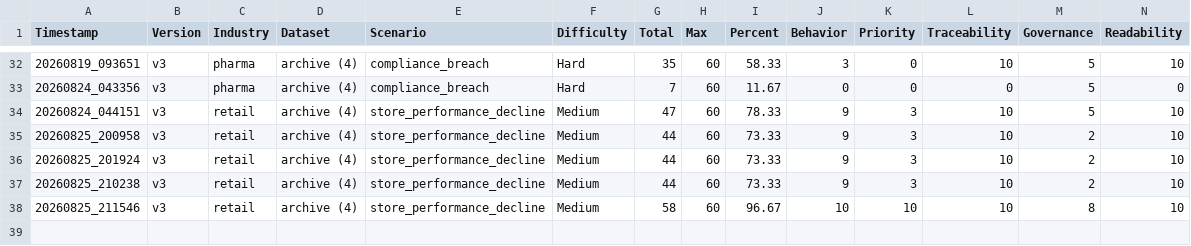
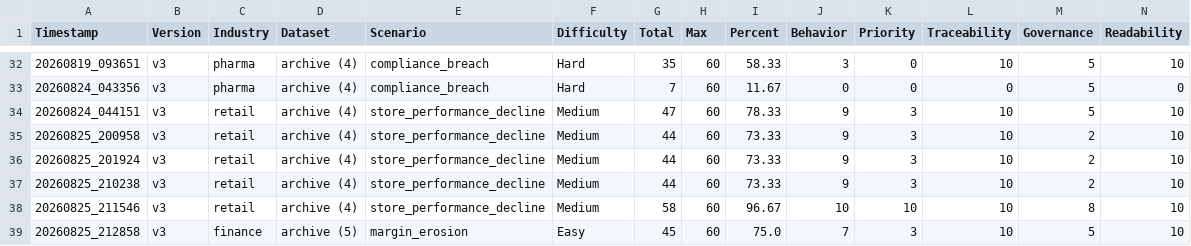
Before and after one commit to suyashtripathi27-ai/MLOps-Data-Pipeline, a CSV file: evaluation/results/dashboard.csv, drawn as a sheet; only a part is shown, gaps mark what is left out; rows hold the shown columns only; the diff names each change by its address in the sheet, - before the commit and + after, or states it on an @@ line.

```diff
--- a/evaluation/results/dashboard.csv
+++ b/evaluation/results/dashboard.csv
+row 39: 20260825_212858 | v3 | finance | archive (5) | margin_erosion | Easy | 45 | 60 | 75.0 | 7 | 3 | 10 | 5 | 10
```
Also changed, not shown: 3 other files.
